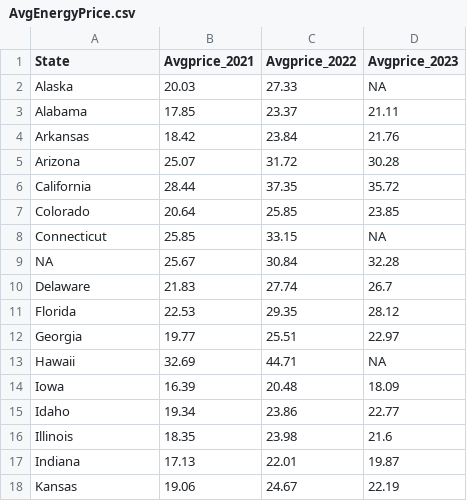
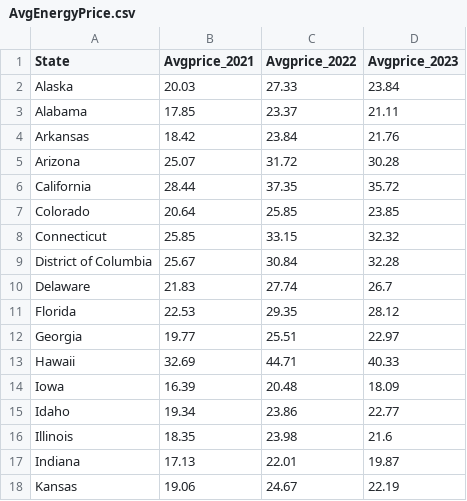
Before and after one commit to berkeley-stat133-calvin/ev-power-jasminehou07, a CSV file: data/AvgEnergyPrice.csv, drawn as a sheet; only a part is shown.

```diff
--- a/data/AvgEnergyPrice.csv
+++ b/data/AvgEnergyPrice.csv
@@ -1,3 +1,3 @@
 State,Avgprice_2021,Avgprice_2022,Avgprice_2023
-Alaska,20.03,27.33,NA
+Alaska,20.03,27.33,23.84
 Alabama,17.85,23.37,21.11
@@ -7,4 +7,4 @@ California,28.44,37.35,35.72
 Colorado,20.64,25.85,23.85
-Connecticut,25.85,33.15,NA
-NA,25.67,30.84,32.28
+Connecticut,25.85,33.15,32.32
+District of Columbia,25.67,30.84,32.28
 Delaware,21.83,27.74,26.7
@@ -12,3 +12,3 @@ Florida,22.53,29.35,28.12
 Georgia,19.77,25.51,22.97
-Hawaii,32.69,44.71,NA
+Hawaii,32.69,44.71,40.33
 Iowa,16.39,20.48,18.09
```
Also changed, not shown: data/Renewable_Use2021.csv, data/Renewable_Use2022.csv, 12 other files.
